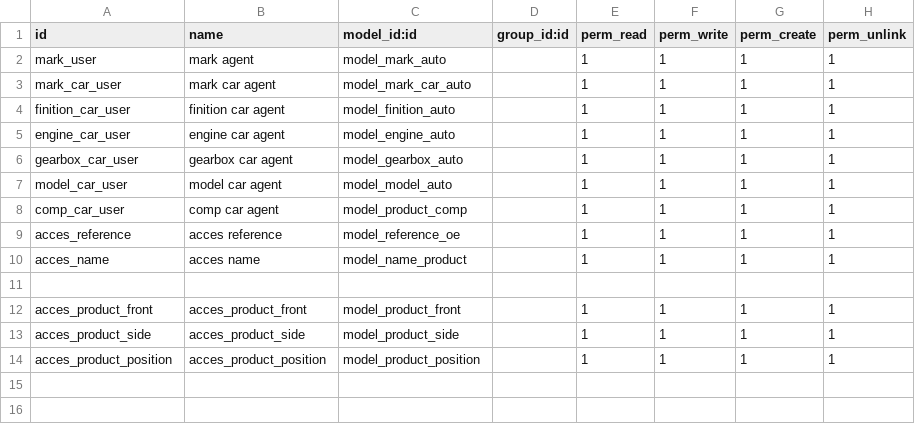
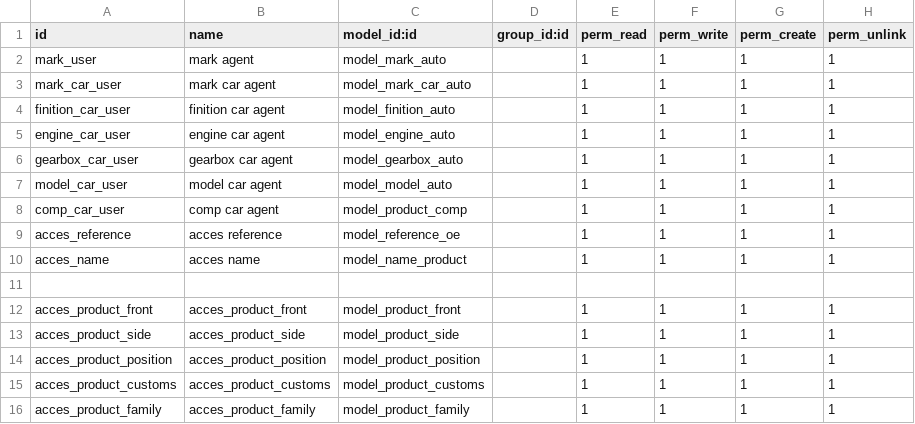
Before and after one commit to isaackouka/pieces-auto, a CSV file: code/pieces_auto/security/ir.model.access.csv, drawn as a sheet.

```diff
--- a/code/pieces_auto/security/ir.model.access.csv
+++ b/code/pieces_auto/security/ir.model.access.csv
@@ -14 +14,3 @@ acces_product_side,acces_product_side,model_product_side,,1,1,1,1
 acces_product_position,acces_product_position,model_product_position,,1,1,1,1
+acces_product_customs,acces_product_customs,model_product_customs,,1,1,1,1
+acces_product_family,acces_product_family,model_product_family,,1,1,1,1
```
Also changed, not shown: 10 other files.
